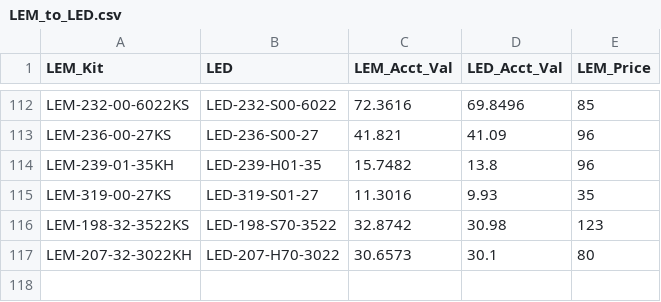
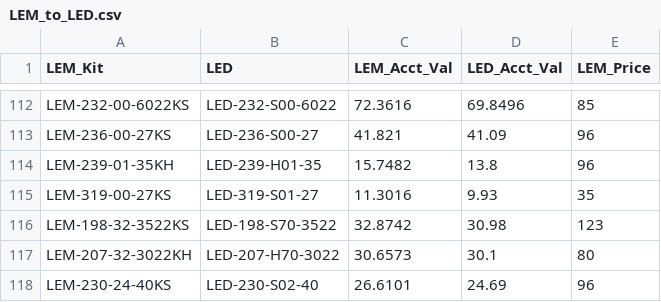
Before and after one commit to Vinladar/USAI, a CSV file: Code/supportFiles/LEM_to_LED.csv, drawn as a sheet; only a part is shown, gaps mark what is left out; the diff names each change by its address in the sheet, - before the commit and + after, or states it on an @@ line.

```diff
--- a/Code/supportFiles/LEM_to_LED.csv
+++ b/Code/supportFiles/LEM_to_LED.csv
+row 118: LEM-230-24-40KS | LED-230-S02-40 | 26.6101 | 24.69 | 96
```
Also changed, not shown: Code/supportFiles/driver_to_E2.csv.
